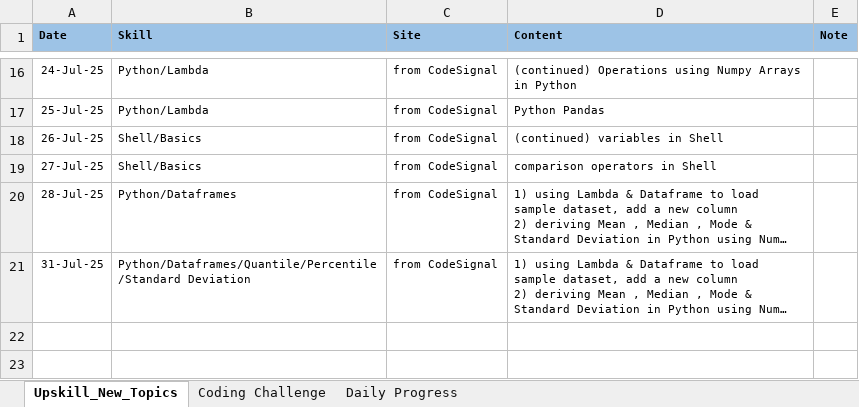
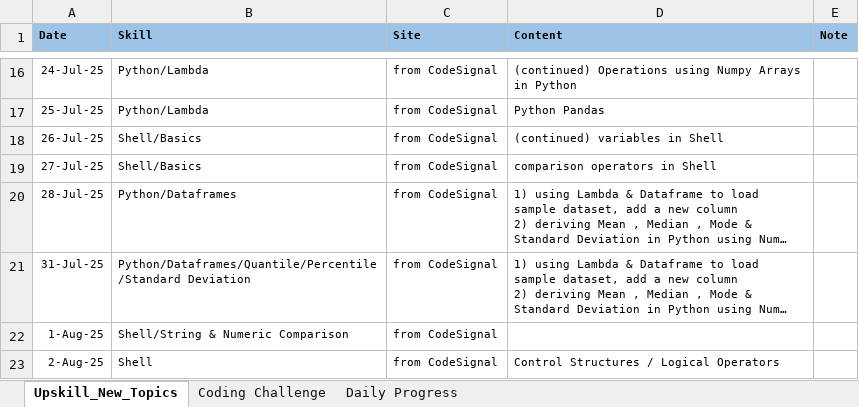
Before and after one commit to anabishi91/Tech_Revolutionist, an Excel workbook: Daily_Quiz_Log.xlsx, sheet Upskill_New_Topics, drawn as a sheet; only a part is shown, gaps mark what is left out; long unchanged cells end in …; values as stored, in another font and other column widths than the file's, no borders; charts and pictures not drawn; the diff names each change by its address in the sheet, - before the commit and + after, or states it on an @@ line.

```diff
--- a/Daily_Quiz_Log.xlsx (sheet Upskill_New_Topics)
+++ b/Daily_Quiz_Log.xlsx (sheet Upskill_New_Topics)
+row 22: 1-Aug-25 | Shell/String & Numeric Comparison | from CodeSignal
+row 23: 2-Aug-25 | Shell | from CodeSignal | Control Structures / Logical Operators
```
Also changed, not shown: sheet Daily Progress, sheet Coding Challenge, charts or pictures.
